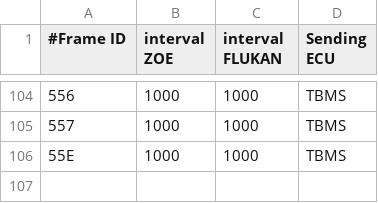
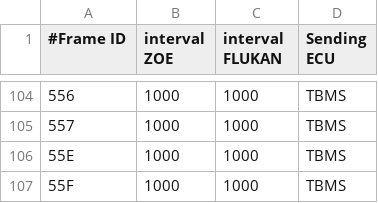
Before and after one commit to gblueml/CanZE, a CSV file: app/src/main/assets/_Frames.csv, drawn as a sheet; only a part is shown, gaps mark what is left out; the diff names each change by its address in the sheet, - before the commit and + after, or states it on an @@ line.

```diff
--- a/app/src/main/assets/_Frames.csv
+++ b/app/src/main/assets/_Frames.csv
+row 107: 55F | 1000 | 1000 | TBMS
```
Also changed, not shown: 2 other files.
